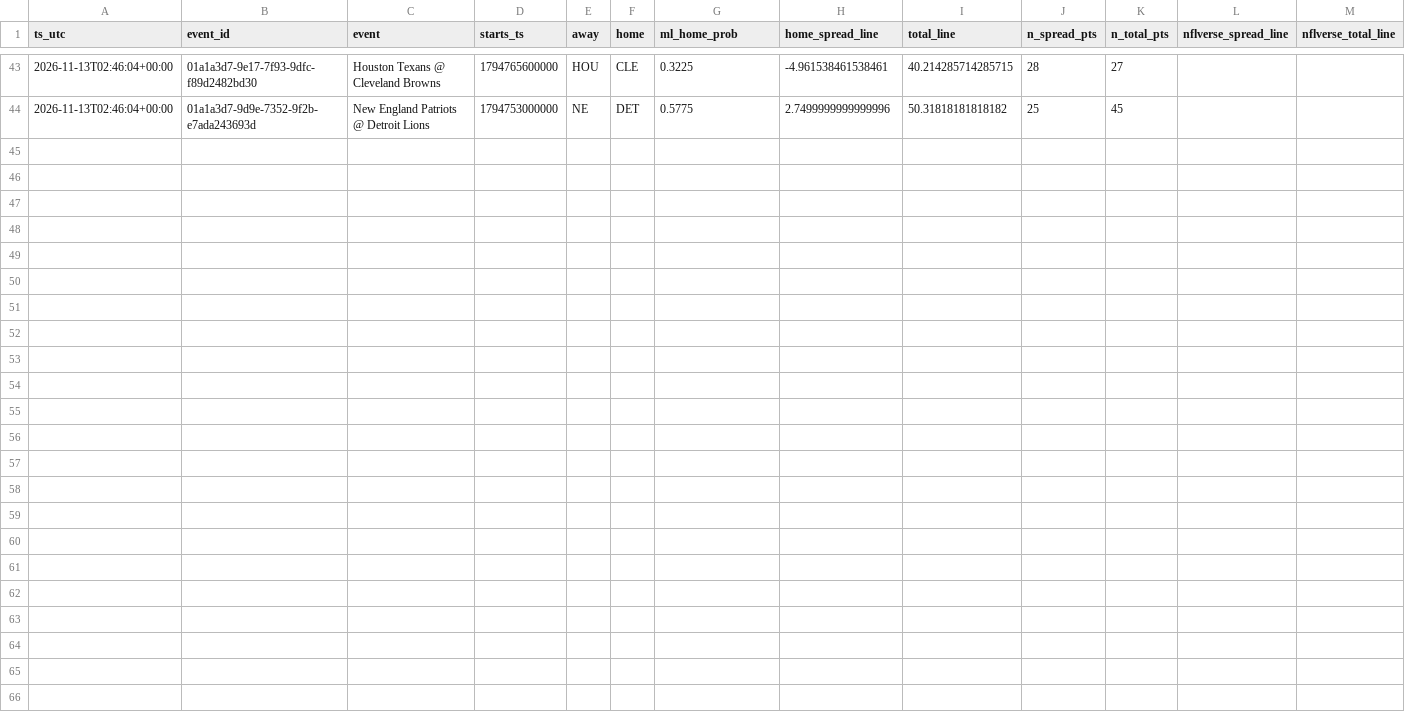
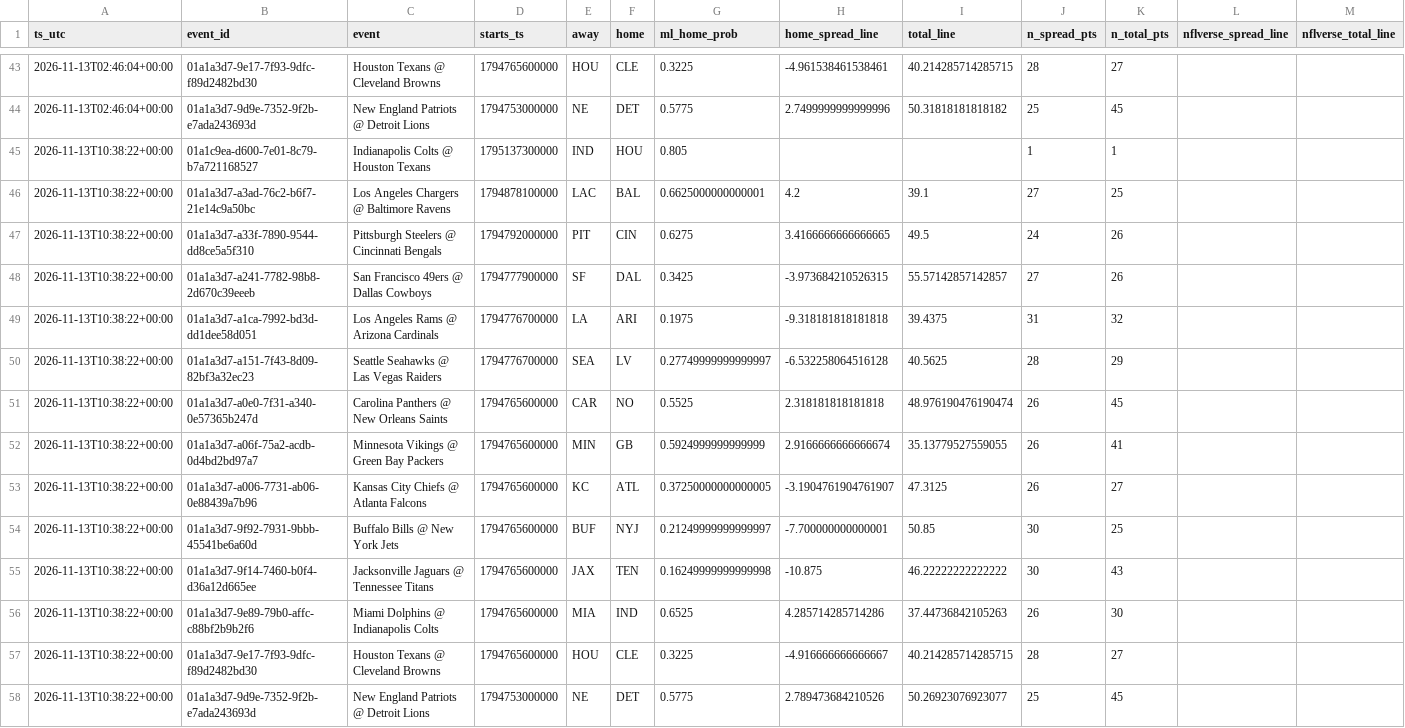
Before and after one commit to bmartinez83/nfl-cfb, a CSV file: outputs/novig_nfl_games.csv, drawn as a sheet; only a part is shown, gaps mark what is left out; rows hold the shown columns only; the diff names each change by its address in the sheet, - before the commit and + after, or states it on an @@ line.

Commit message:
novig snapshot 2026-11-13T10:38:27Z

```diff
--- a/outputs/novig_nfl_games.csv
+++ b/outputs/novig_nfl_games.csv
+row 45: 2026-11-13T10:38:22+00:00 | 01a1c9ea-d600-7e01-8c79-b7a721168527 | Indianapolis Colts @ Houston Texans | 1795137300000 | IND | HOU | 0.805 |  |  | 1 | 1
+row 46: 2026-11-13T10:38:22+00:00 | 01a1a3d7-a3ad-76c2-b6f7-21e14c9a50bc | Los Angeles Chargers @ Baltimore Ravens | 1794878100000 | LAC | BAL | 0.6625000000000001 | 4.2 | 39.1 | 27 | 25
+row 47: 2026-11-13T10:38:22+00:00 | 01a1a3d7-a33f-7890-9544-dd8ce5a5f310 | Pittsburgh Steelers @ Cincinnati Bengals | 1794792000000 | PIT | CIN | 0.6275 | 3.4166666666666665 | 49.5 | 24 | 26
+row 48: 2026-11-13T10:38:22+00:00 | 01a1a3d7-a241-7782-98b8-2d670c39eeeb | San Francisco 49ers @ Dallas Cowboys | 1794777900000 | SF | DAL | 0.3425 | -3.973684210526315 | 55.57142857142857 | 27 | 26
+row 49: 2026-11-13T10:38:22+00:00 | 01a1a3d7-a1ca-7992-bd3d-dd1dee58d051 | Los Angeles Rams @ Arizona Cardinals | 1794776700000 | LA | ARI | 0.1975 | -9.318181818181818 | 39.4375 | 31 | 32
+row 50: 2026-11-13T10:38:22+00:00 | 01a1a3d7-a151-7f43-8d09-82bf3a32ec23 | Seattle Seahawks @ Las Vegas Raiders | 1794776700000 | SEA | LV | 0.27749999999999997 | -6.532258064516128 | 40.5625 | 28 | 29
+row 51: 2026-11-13T10:38:22+00:00 | 01a1a3d7-a0e0-7f31-a340-0e57365b247d | Carolina Panthers @ New Orleans Saints | 1794765600000 | CAR | NO | 0.5525 | 2.318181818181818 | 48.976190476190474 | 26 | 45
+row 52: 2026-11-13T10:38:22+00:00 | 01a1a3d7-a06f-75a2-acdb-0d4bd2bd97a7 | Minnesota Vikings @ Green Bay Packers | 1794765600000 | MIN | GB | 0.5924999999999999 | 2.9166666666666674 | 35.13779527559055 | 26 | 41
+row 53: 2026-11-13T10:38:22+00:00 | 01a1a3d7-a006-7731-ab06-0e88439a7b96 | Kansas City Chiefs @ Atlanta Falcons | 1794765600000 | KC | ATL | 0.37250000000000005 | -3.1904761904761907 | 47.3125 | 26 | 27
+row 54: 2026-11-13T10:38:22+00:00 | 01a1a3d7-9f92-7931-9bbb-45541be6a60d | Buffalo Bills @ New York Jets | 1794765600000 | BUF | NYJ | 0.21249999999999997 | -7.700000000000001 | 50.85 | 30 | 25
+row 55: 2026-11-13T10:38:22+00:00 | 01a1a3d7-9f14-7460-b0f4-d36a12d665ee | Jacksonville Jaguars @ Tennessee Titans | 1794765600000 | JAX | TEN | 0.16249999999999998 | -10.875 | 46.22222222222222 | 30 | 43
+row 56: 2026-11-13T10:38:22+00:00 | 01a1a3d7-9e89-79b0-affc-c88bf2b9b2f6 | Miami Dolphins @ Indianapolis Colts | 1794765600000 | MIA | IND | 0.6525 | 4.285714285714286 | 37.44736842105263 | 26 | 30
+row 57: 2026-11-13T10:38:22+00:00 | 01a1a3d7-9e17-7f93-9dfc-f89d2482bd30 | Houston Texans @ Cleveland Browns | 1794765600000 | HOU | CLE | 0.3225 | -4.916666666666667 | 40.214285714285715 | 28 | 27
+row 58: 2026-11-13T10:38:22+00:00 | 01a1a3d7-9d9e-7352-9f2b-e7ada243693d | New England Patriots @ Detroit Lions | 1794753000000 | NE | DET | 0.5775 | 2.789473684210526 | 50.26923076923077 | 25 | 45
```
